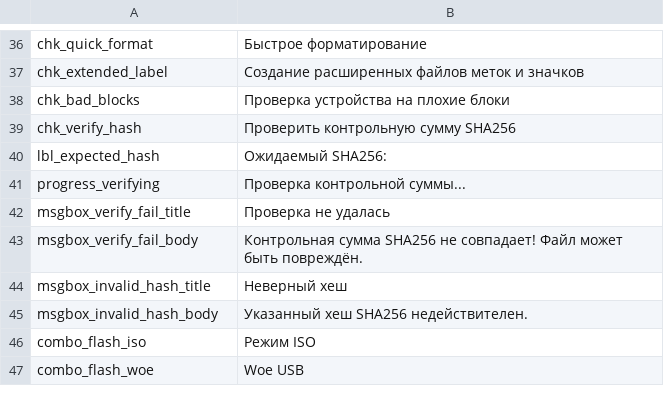
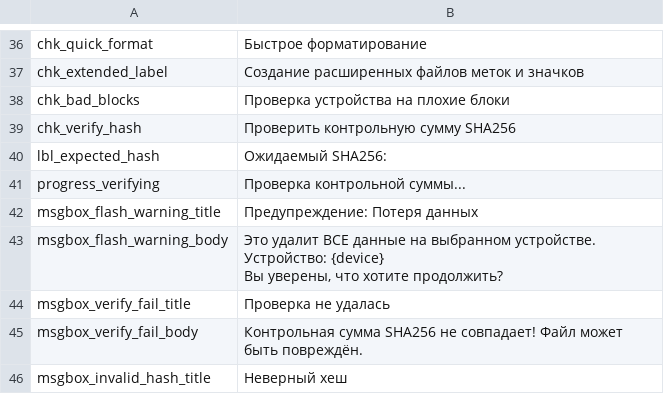
Before and after one commit to ayulume/Lufus, a CSV file: src/lufus/gui/languages/Русский.csv, drawn as a sheet; only a part is shown, gaps mark what is left out; the shorter side is filled out with more unchanged rows.

```diff
--- a/src/lufus/gui/languages/Русский.csv
+++ b/src/lufus/gui/languages/Русский.csv
@@ -41,2 +41,8 @@ lbl_expected_hash,Ожидаемый SHA256:
 progress_verifying,Проверка контрольной суммы...
+msgbox_flash_warning_title,Предупреждение: Потеря данных
+msgbox_flash_warning_body,"Это удалит ВСЕ данные на выбранном устройстве.
+
+Устройство: {device}
+
+Вы уверены, что хотите продолжить?"
 msgbox_verify_fail_title,Проверка не удалась
```
Also changed, not shown: src/lufus/gui/languages/Deutsch.csv, src/lufus/gui/languages/Español.csv, 8 other files.
